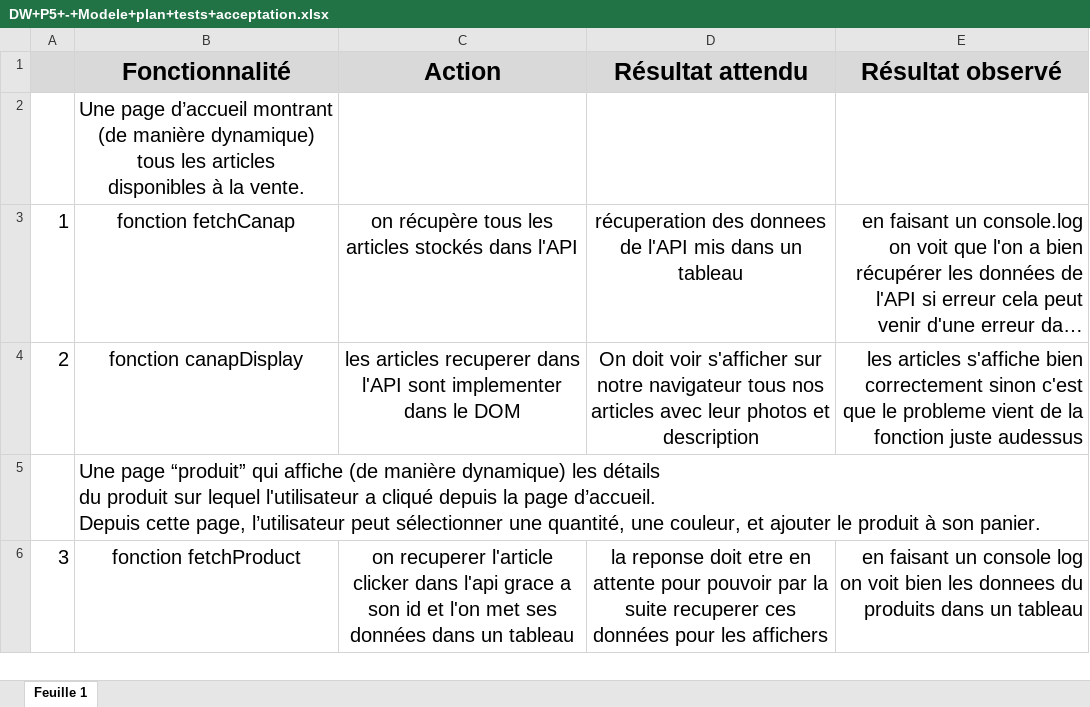
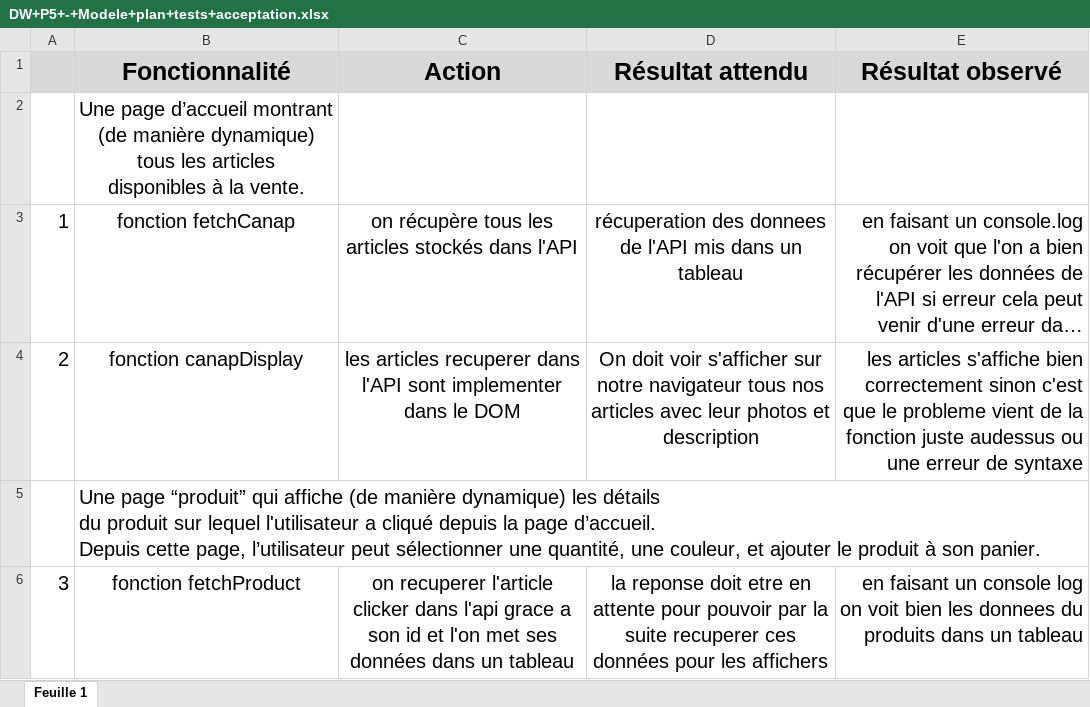
Before and after one commit to julescynamon/P5_OPC, an Excel workbook: DW+P5+-+Modele+plan+tests+acceptation.xlsx, sheet Feuille 1, drawn as a sheet; only a part is shown; long unchanged cells end in …; values as stored, in another font and other column widths than the file's, no borders; the diff names each change by its address in the sheet, - before the commit and + after, or states it on an @@ line.

```diff
--- a/DW+P5+-+Modele+plan+tests+acceptation.xlsx (sheet Feuille 1)
+++ b/DW+P5+-+Modele+plan+tests+acceptation.xlsx (sheet Feuille 1)
-E4 (Résultat observé): …juste audessus
+E4 (Résultat observé): …juste audessus ou une erreur de syntaxe
```
Also changed, not shown: 3 other files.
